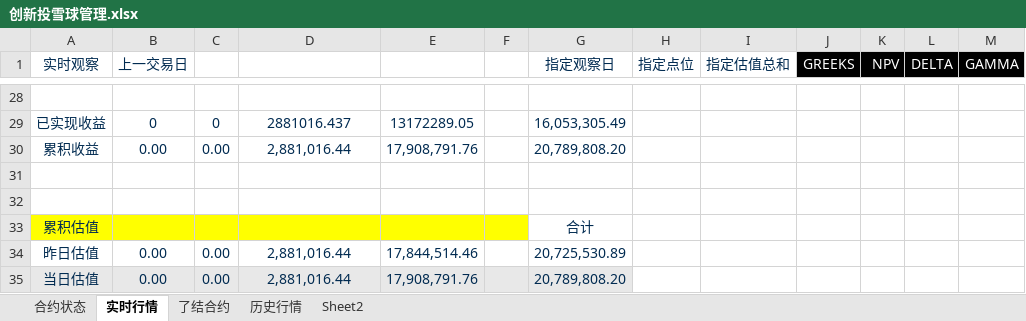
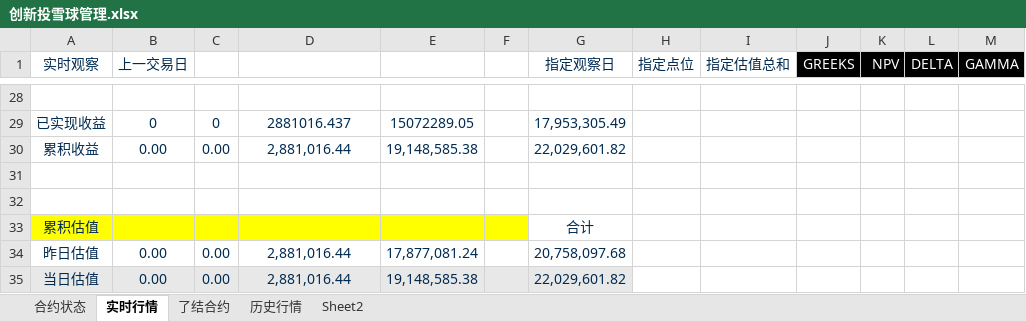
Before and after one commit to szastroph/chuangxintou, an Excel workbook: 创新投雪球管理.xlsx, sheet 实时行情, drawn as a sheet; only a part is shown, gaps mark what is left out; values as stored, in another font and other column widths than the file's, no borders; charts and pictures and conditional formats not drawn; the diff covers the shown part only; the diff names each change by its address in the sheet, - before the commit and + after, or states it on an @@ line.

```diff
--- a/创新投雪球管理.xlsx (sheet 实时行情)
+++ b/创新投雪球管理.xlsx (sheet 实时行情)
-E29: 13172289.05
+E29: 15072289.05
-G29 (指定观察日): 16,053,305.49
+G29 (指定观察日): 17,953,305.49
-E30: 17,908,791.76
+E30: 19,148,585.38
-G30 (指定观察日): 20,789,808.20
+G30 (指定观察日): 22,029,601.82
-E34: 17,844,514.46
+E34: 17,877,081.24
-G34 (指定观察日): 20,725,530.89
+G34 (指定观察日): 20,758,097.68
-E35: 17,908,791.76
+E35: 19,148,585.38
-G35 (指定观察日): 20,789,808.20
+G35 (指定观察日): 22,029,601.82
```
Also changed, not shown: 4 added rows, 4 removed rows and 19 edited cells elsewhere in this sheet, sheet 合约状态, sheet 了结合约, sheet 历史行情, formulas that keep their value, hidden cells, charts or pictures, 3 other files.
